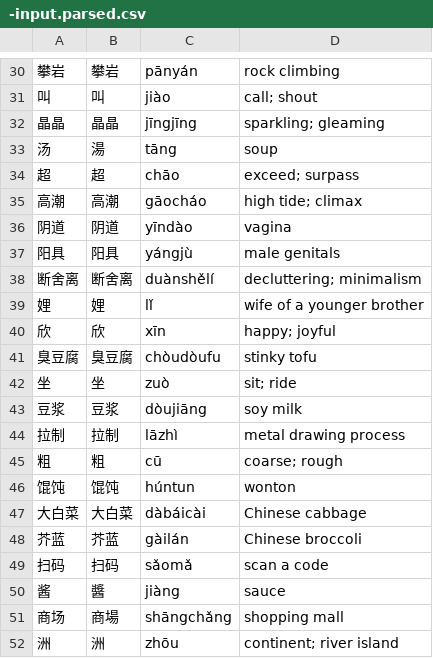
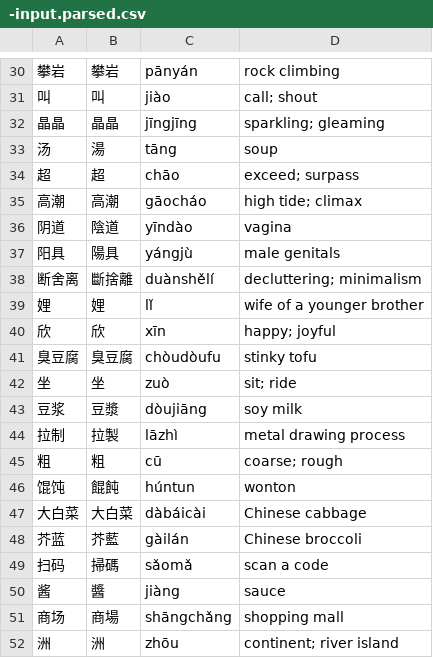
Before and after one commit to scobbe/flashcards, a CSV file: output/chinese/general/daily/12-25-26/input-parsed/-input.parsed.csv, drawn as a sheet; only a part is shown, gaps mark what is left out; the diff covers the shown part only.

```diff
--- a/output/chinese/general/daily/12-25-26/input-parsed/-input.parsed.csv
+++ b/output/chinese/general/daily/12-25-26/input-parsed/-input.parsed.csv
@@ -35,5 +35,5 @@
 高潮,高潮,gāocháo,high tide; climax,,
-阴道,阴道,yīndào,vagina,,
-阳具,阳具,yángjù,male genitals,,
-断舍离,断舍离,duànshělí,decluttering; minimalism,,
+阴道,陰道,yīndào,vagina,,
+阳具,陽具,yángjù,male genitals,,
+断舍离,斷捨離,duànshělí,decluttering; minimalism,,
 娌,娌,lǐ,wife of a younger brother,,
@@ -42,9 +42,9 @@
 坐,坐,zuò,sit; ride,,
-豆浆,豆浆,dòujiāng,soy milk,,
-拉制,拉制,lāzhì,metal drawing process,,
+豆浆,豆漿,dòujiāng,soy milk,,
+拉制,拉製,lāzhì,metal drawing process,,
 粗,粗,cū,coarse; rough,,
-馄饨,馄饨,húntun,wonton,,
+馄饨,餛飩,húntun,wonton,,
 大白菜,大白菜,dàbáicài,Chinese cabbage,,
-芥蓝,芥蓝,gàilán,Chinese broccoli,,
-扫码,扫码,sǎomǎ,scan a code,,
+芥蓝,芥藍,gàilán,Chinese broccoli,,
+扫码,掃碼,sǎomǎ,scan a code,,
 酱,醬,jiàng,sauce,,
```
Also changed, not shown: 17 edited cells elsewhere in this file.
